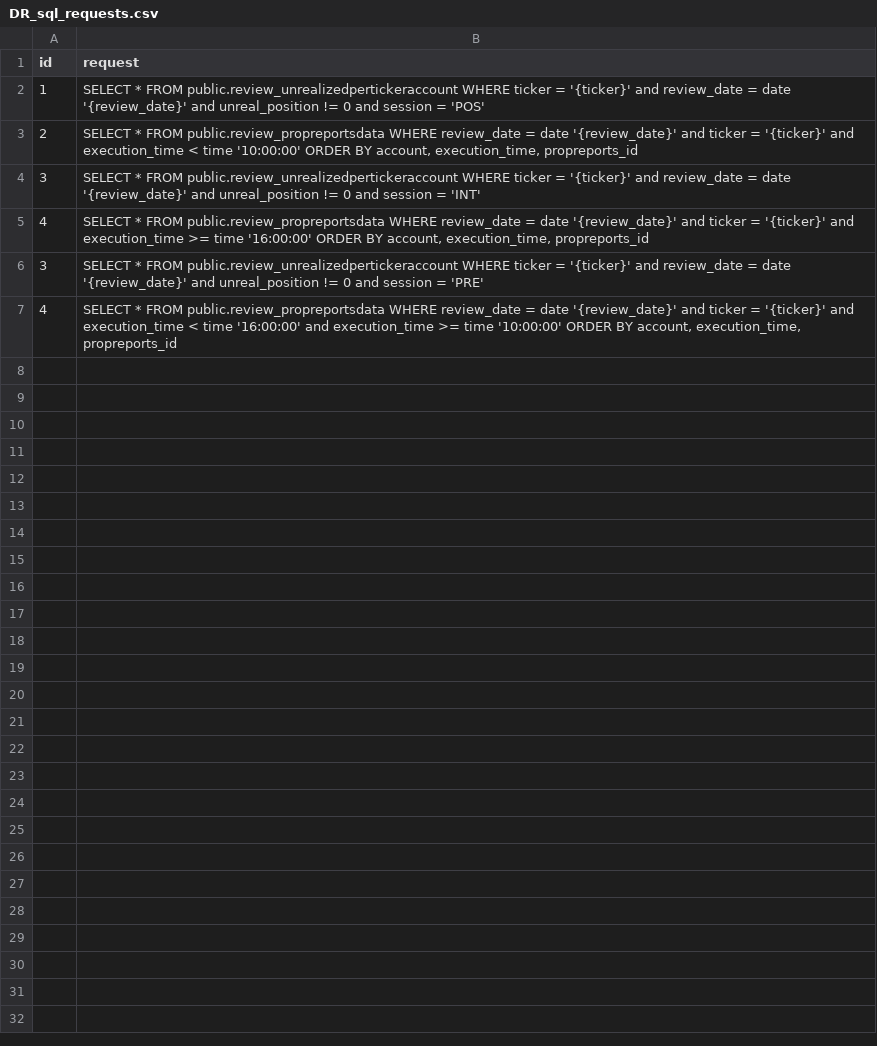
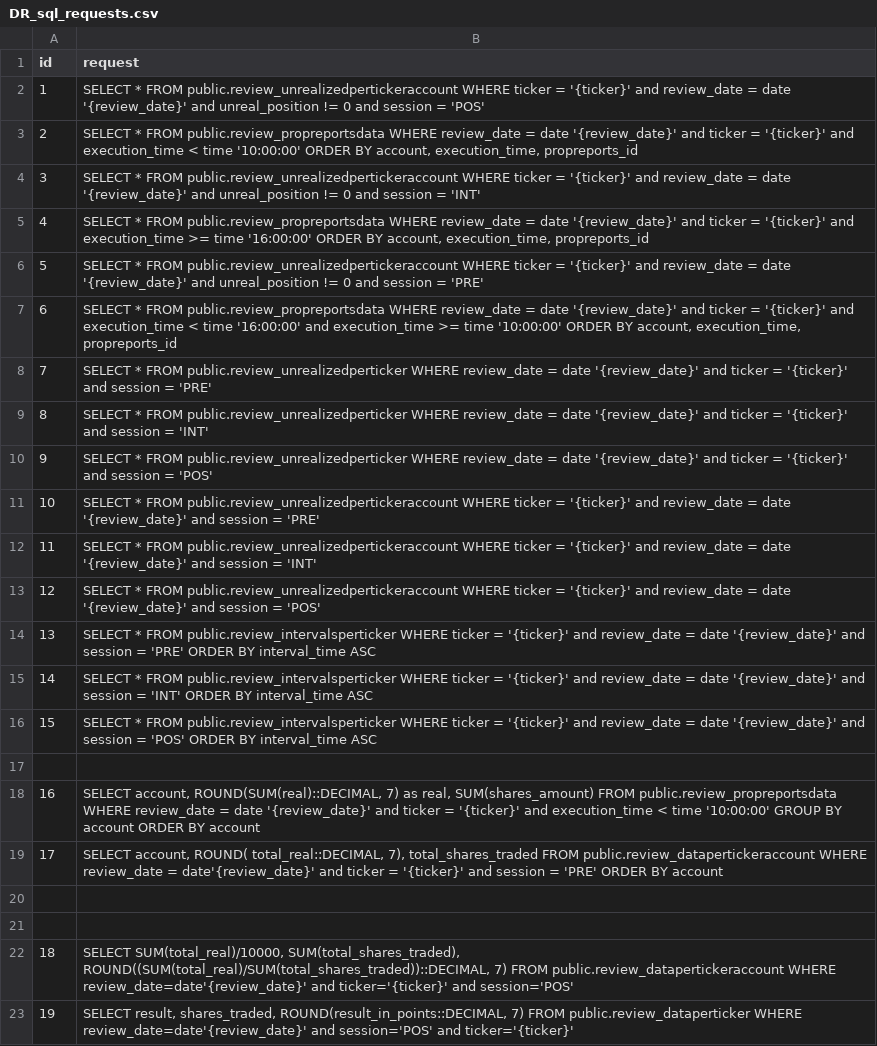
Before and after one commit to A-Zorg/msw_api, a CSV file: base/DR_sql_requests.csv, drawn as a sheet.

```diff
--- a/base/DR_sql_requests.csv
+++ b/base/DR_sql_requests.csv
@@ -5,3 +5,19 @@
 4,"SELECT * FROM public.review_propreportsdata WHERE review_date = date '{review_date}' and ticker = '{ticker}' and execution_time >= time '16:00:00'  ORDER BY account, execution_time, propreports_id"
-3,"SELECT * FROM public.review_unrealizedpertickeraccount WHERE ticker = '{ticker}' and review_date = date '{review_date}' and unreal_position != 0 and session = 'PRE'"
-4,"SELECT * FROM public.review_propreportsdata WHERE review_date = date '{review_date}' and ticker = '{ticker}' and execution_time < time '16:00:00' and execution_time >= time '10:00:00'  ORDER BY account, execution_time, propreports_id"
+5,"SELECT * FROM public.review_unrealizedpertickeraccount WHERE ticker = '{ticker}' and review_date = date '{review_date}' and unreal_position != 0 and session = 'PRE'"
+6,"SELECT * FROM public.review_propreportsdata WHERE review_date = date '{review_date}' and ticker = '{ticker}' and execution_time < time '16:00:00' and execution_time >= time '10:00:00'  ORDER BY account, execution_time, propreports_id"
+7,"SELECT * FROM public.review_unrealizedperticker WHERE review_date = date '{review_date}' and ticker = '{ticker}' and session = 'PRE'"
+8,"SELECT * FROM public.review_unrealizedperticker WHERE review_date = date '{review_date}' and ticker = '{ticker}' and session = 'INT'"
+9,"SELECT * FROM public.review_unrealizedperticker WHERE review_date = date '{review_date}' and ticker = '{ticker}' and session = 'POS'"
+10,"SELECT * FROM public.review_unrealizedpertickeraccount WHERE ticker = '{ticker}' and review_date = date '{review_date}' and session = 'PRE'"
+11,"SELECT * FROM public.review_unrealizedpertickeraccount WHERE ticker = '{ticker}' and review_date = date '{review_date}' and session = 'INT'"
+12,"SELECT * FROM public.review_unrealizedpertickeraccount WHERE ticker = '{ticker}' and review_date = date '{review_date}' and session = 'POS'"
+13,"SELECT * FROM public.review_intervalsperticker WHERE ticker = '{ticker}' and review_date = date '{review_date}' and session = 'PRE' ORDER BY interval_time ASC"
+14,"SELECT * FROM public.review_intervalsperticker WHERE ticker = '{ticker}' and review_date = date '{review_date}' and session = 'INT' ORDER BY interval_time ASC"
+15,"SELECT * FROM public.review_intervalsperticker WHERE ticker = '{ticker}' and review_date = date '{review_date}' and session = 'POS' ORDER BY interval_time ASC"
+
+16,"SELECT account, ROUND(SUM(real)::DECIMAL, 7) as real, SUM(shares_amount) FROM public.review_propreportsdata WHERE review_date = date '{review_date}' and ticker = '{ticker}' and execution_time < time '10:00:00' GROUP BY account ORDER BY account"
+17,"SELECT account, ROUND( total_real::DECIMAL, 7), total_shares_traded FROM public.review_datapertickeraccount WHERE review_date = date'{review_date}' and ticker = '{ticker}' and session = 'PRE' ORDER BY account"
+
+
+18,"SELECT SUM(total_real)/10000, SUM(total_shares_traded), ROUND((SUM(total_real)/SUM(total_shares_traded))::DECIMAL, 7) FROM public.review_datapertickeraccount WHERE review_date=date'{review_date}' and ticker='{ticker}' and session='POS'"
+19,"SELECT result, shares_traded, ROUND(result_in_points::DECIMAL, 7) FROM public.review_dataperticker WHERE review_date=date'{review_date}' and session='POS' and ticker='{ticker}'"
```
Also changed, not shown: 14 other files.
